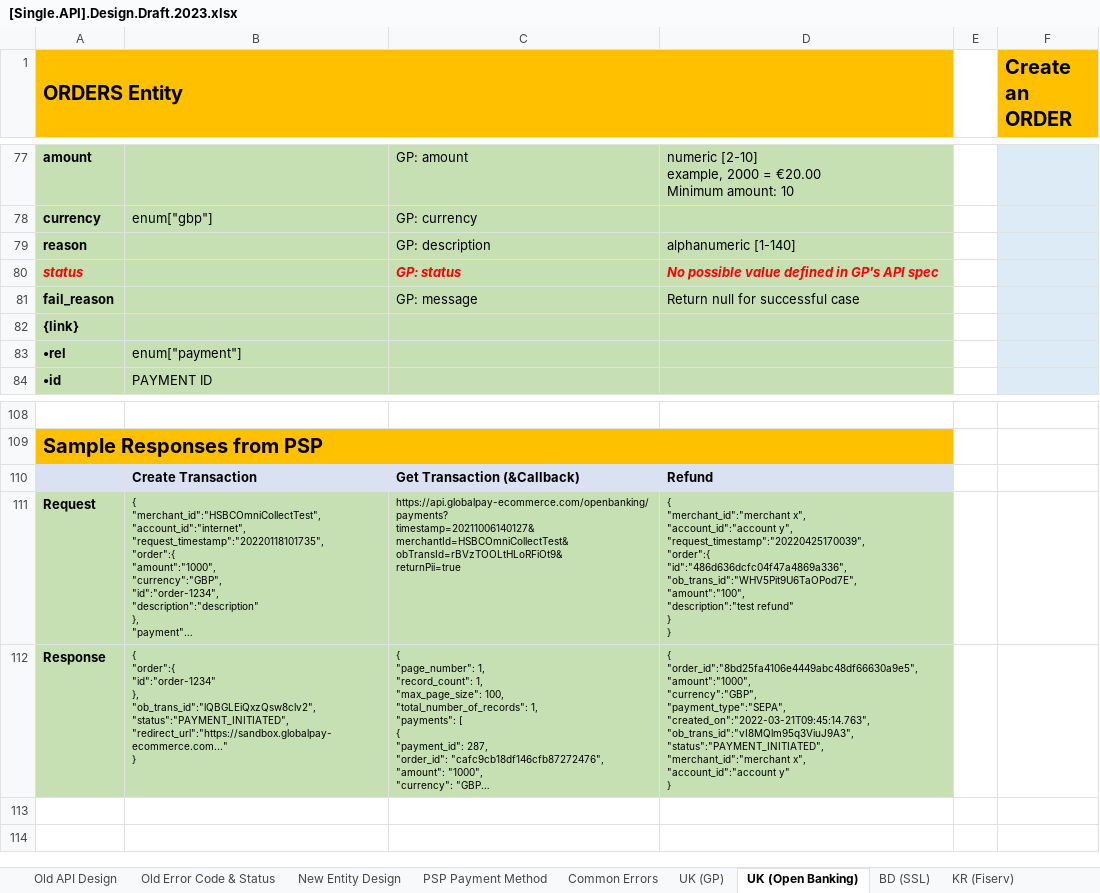
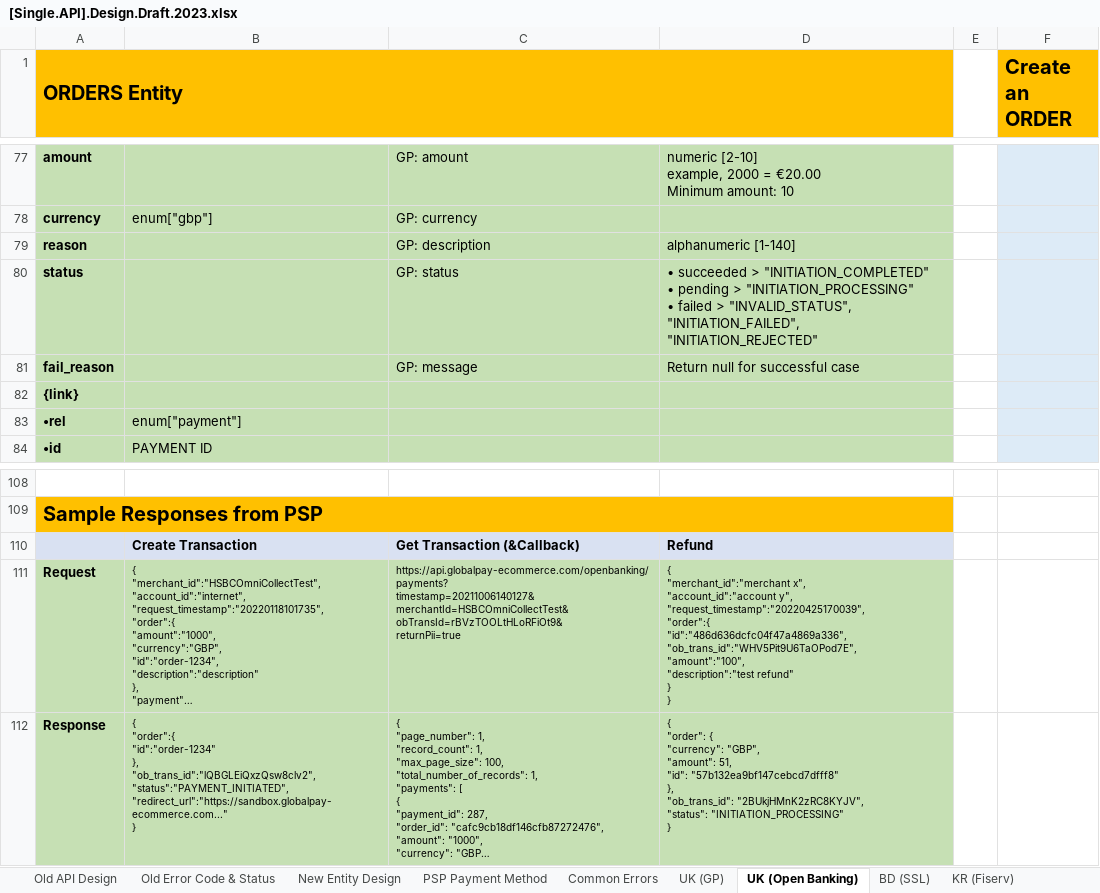
Before and after one commit to taftleung/ForTempUse, an Excel workbook: [Single.API].Design.Draft.2023.xlsx, sheet UK (Open Banking), drawn as a sheet; only a part is shown, gaps mark what is left out; long unchanged cells end in …; values as stored, in another font and other column widths than the file's, no borders; ↵ is a line break in a cell; the diff names each change by its address in the sheet, - before the commit and + after, or states it on an @@ line.

```diff
--- a/[Single.API].Design.Draft.2023.xlsx (sheet UK (Open Banking))
+++ b/[Single.API].Design.Draft.2023.xlsx (sheet UK (Open Banking))
@@ A80 italic: on → off, text colour: #FF0000 → black @@
@@ C80:D80 italic: on → off, text colour: #FF0000 → black, bold: on → off @@
-D80: No possible value defined in GP's API spec
+D80: • succeeded > "INITIATION_COMPLETED" ↵ • pending > "INITIATION_PROCESSING" ↵ • failed > "INVALID_STATUS", "INITIATION_FAILED", "INITIATION_REJECTED"
-D112: { ↵ "order_id":"8bd25fa4106e4449abc48df66630a9e5", ↵ "amount":"1000", ↵ "currency":"GBP", ↵ "payment_type":"SEPA", ↵ "created_on":"2022-03-21T09:45:14.763", ↵ "ob_trans_id":"vI8MQlm95q3ViuJ9A3", ↵ "status":"PAYMENT_INITIATED", ↵ "merchant_id":"merchant x", ↵ "account_id":"account y" ↵ }
+D112: { ↵ "order": { ↵ "currency": "GBP", ↵ "amount": 51, ↵ "id": "57b132ea9bf147cebcd7dfff8" ↵ }, ↵ "ob_trans_id": "2BUkjHMnK2zRC8KYJV", ↵ "status": "INITIATION_PROCESSING" ↵ }
```
Also changed, not shown: sheet AU (Azupay), sheet MY (eGHL), sheet JP (Sony), sheet TH (2C2P), sheet VN (Payoo + Viettel), sheet ID (DOKU), 6 more sheets.
